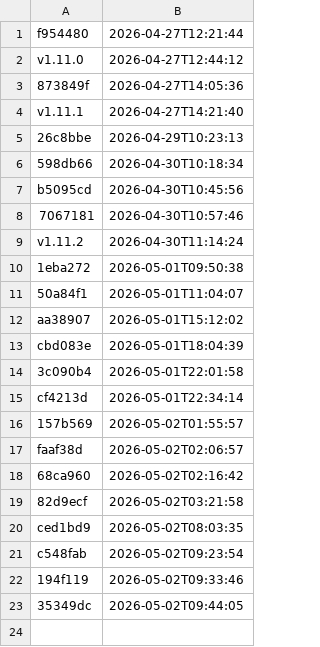
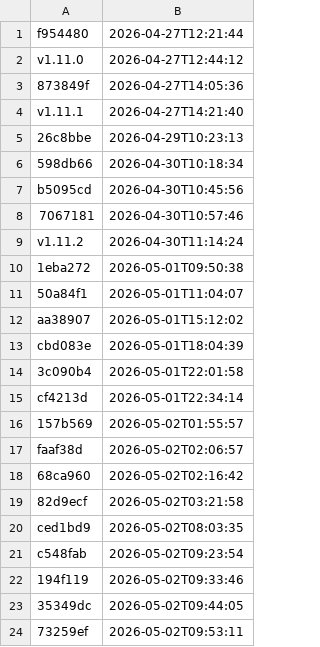
Before and after one commit to uk-gov-mirror/nhsdigital.electronic-prescription-service-account-resources, a CSV file: _data/dev_secrets-cdk_eu-west-2_deployments.csv, drawn as a sheet; the diff names each change by its address in the sheet, - before the commit and + after, or states it on an @@ line.

```diff
--- a/_data/dev_secrets-cdk_eu-west-2_deployments.csv
+++ b/_data/dev_secrets-cdk_eu-west-2_deployments.csv
+row 24: 73259ef | 2026-05-02T09:53:11
```
Also changed, not shown: 1 other file.
